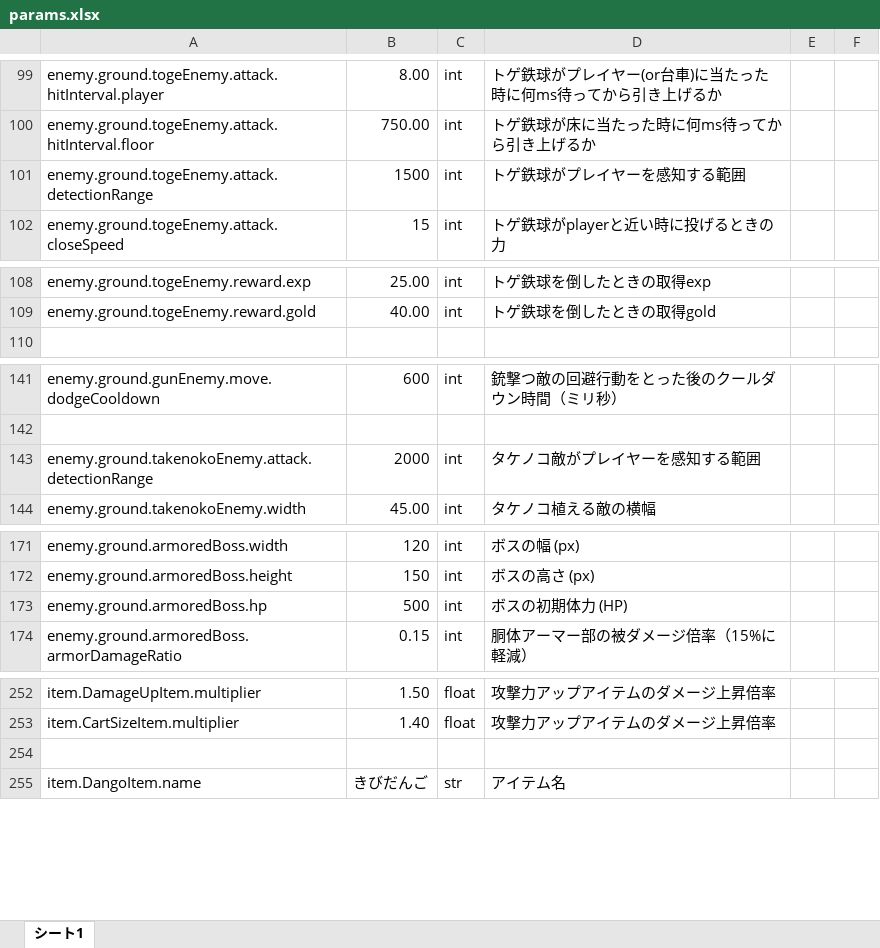
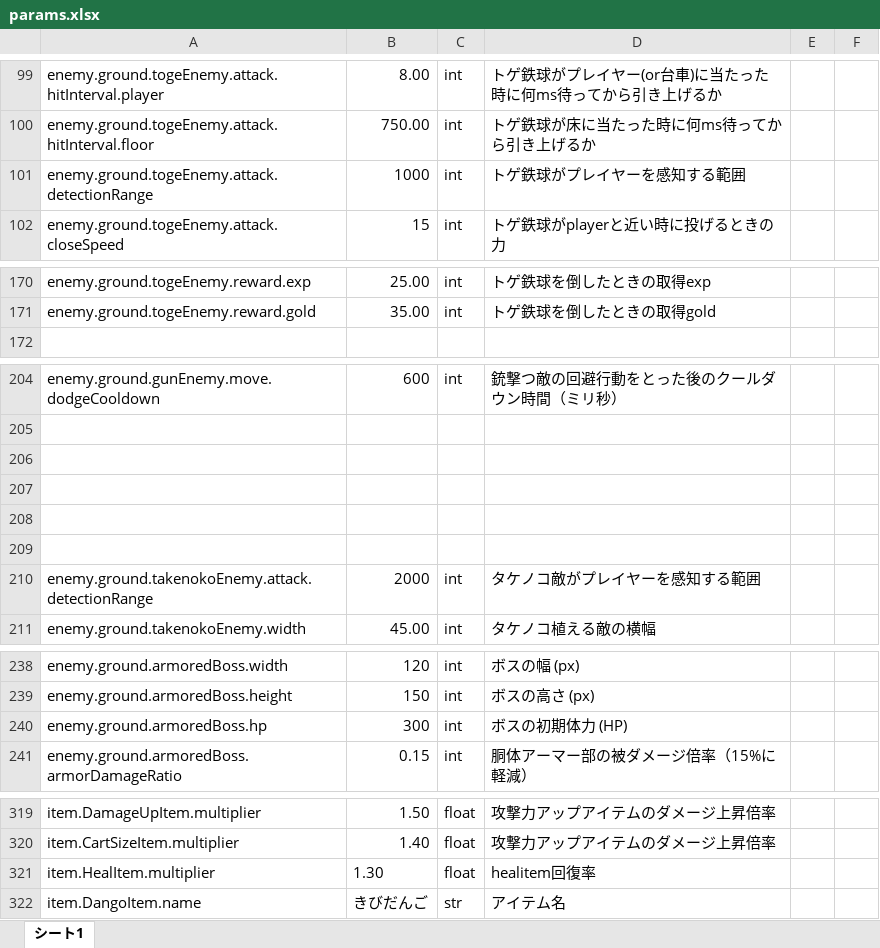
Before and after one commit to bananaisyammy/stella-teishoku.f5.si_old, an Excel workbook: products/obadan/data/params.xlsx, sheet シート1, drawn as a sheet; only a part is shown, gaps mark what is left out; values as stored, in another font and other column widths than the file's, no borders; charts and pictures not drawn; addresses are those after the commit; the diff covers the shown part only; the diff names each change by its address in the sheet, - before the commit and + after, or states it on an @@ line.

```diff
--- a/products/obadan/data/params.xlsx (sheet シート1)
+++ b/products/obadan/data/params.xlsx (sheet シート1)
-B101: 1500
+B101: 1000
-B171: 40.00
+B171: 35.00
+row 206: (empty)
+row 207: (empty)
+row 208: (empty)
+row 209: (empty)
-B240: 500
+B240: 300
-row 321: (empty)
+row 321: item.HealItem.multiplier | 1.30 | float | healitem回復率
```
Also changed, not shown: 65 added rows, 2 removed rows and 6 edited cells elsewhere in this sheet, formulas that keep their value, 20 other files.
